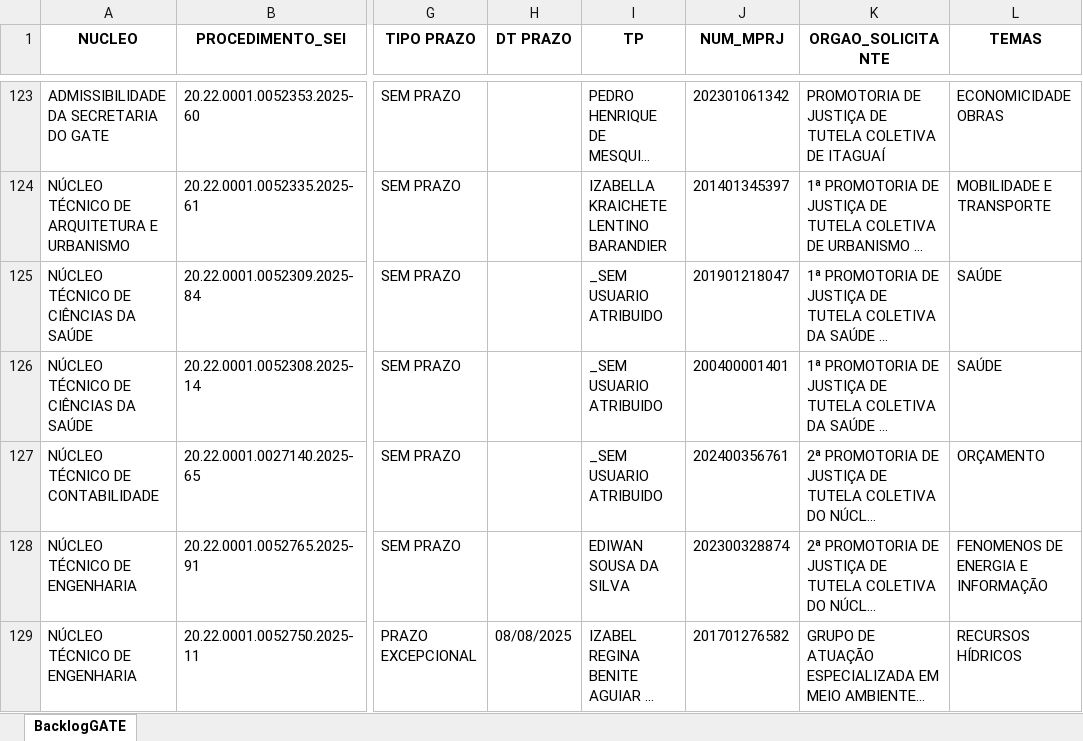
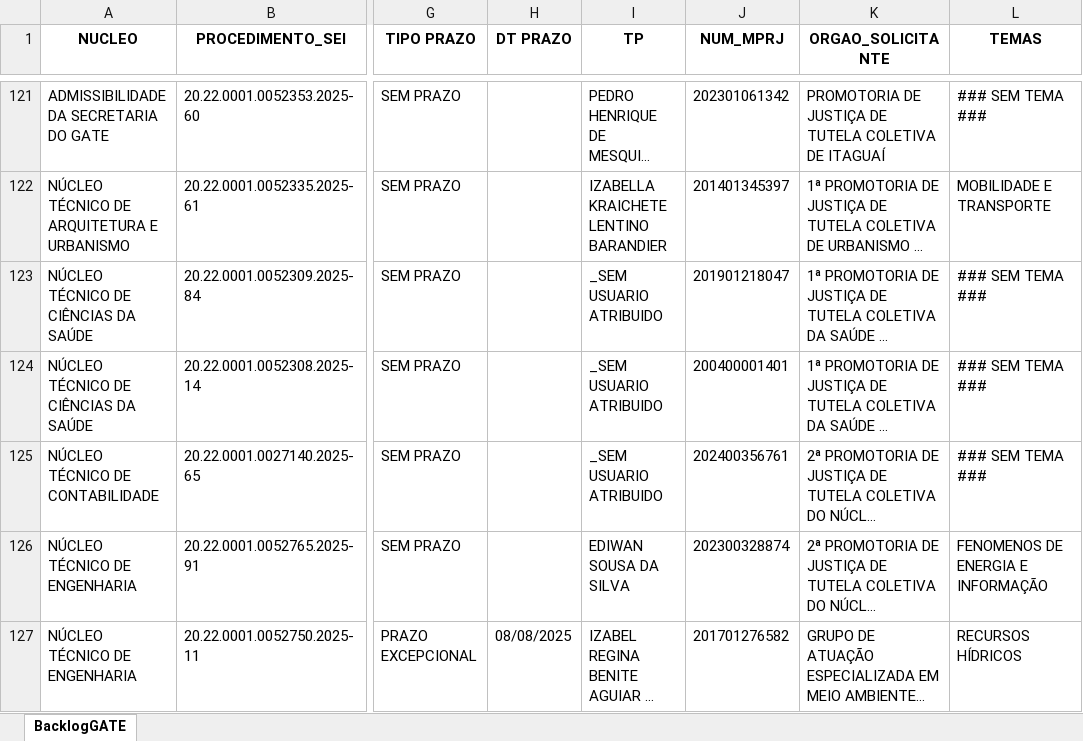
Before and after one commit to pedropaixaomprj/backlog-GATE, an Excel workbook: BacklogGATEAutoCompleto.xlsx, sheet BacklogGATE, drawn as a sheet; only a part is shown, gaps mark what is left out; long unchanged cells end in …; values as stored, in another font and other column widths than the file's, no borders; addresses are those after the commit; the diff covers the shown part only; the diff names each change by its address in the sheet, - before the commit and + after, or states it on an @@ line.

```diff
--- a/BacklogGATEAutoCompleto.xlsx (sheet BacklogGATE)
+++ b/BacklogGATEAutoCompleto.xlsx (sheet BacklogGATE)
-L121 (TEMAS): ECONOMICIDADE OBRAS
+L121 (TEMAS): ### SEM TEMA ###
-L123:L124 (TEMAS): SAÚDE
+L123:L124 (TEMAS): ### SEM TEMA ###
-L125 (TEMAS): ORÇAMENTO
+L125 (TEMAS): ### SEM TEMA ###
```
Also changed, not shown: 8 removed rows and 449 edited cells elsewhere in this sheet, SaidaSemITGATEAutoCompleto.xlsx, 1 other file.
